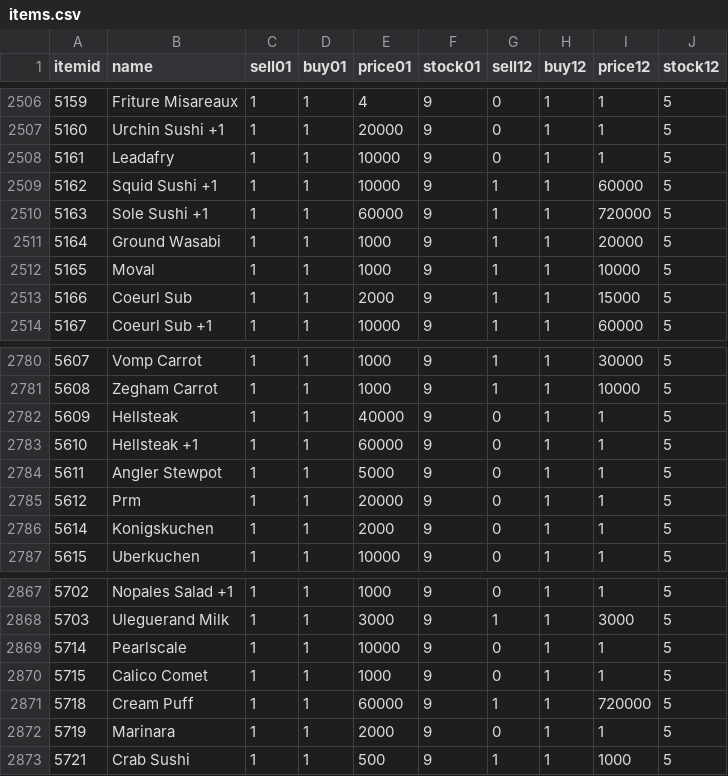
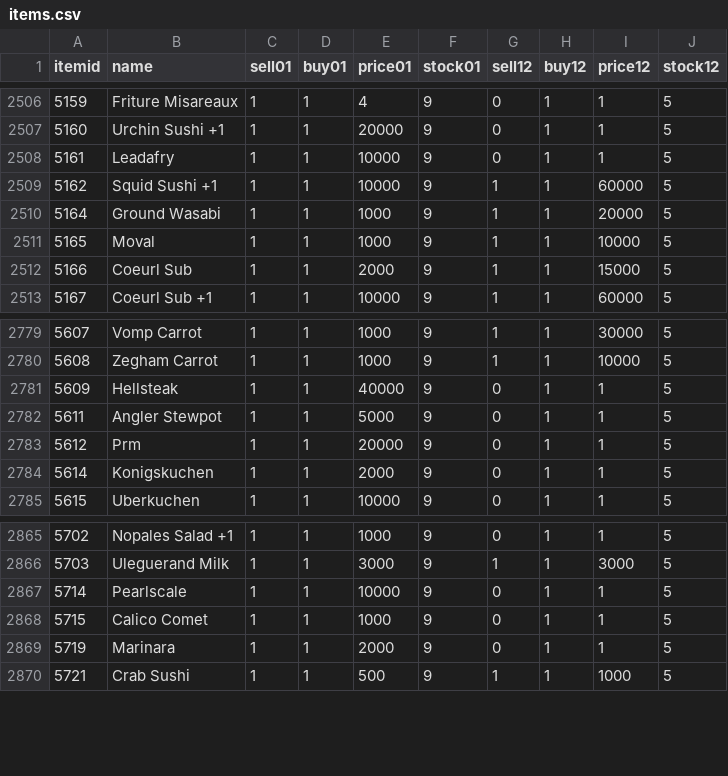
Before and after one commit to LegionXI/pydarkstar, a CSV file: items.csv, drawn as a sheet; only a part is shown, gaps mark what is left out.

Commit message:
Removed Custom food

```diff
--- a/items.csv
+++ b/items.csv
@@ -2509,3 +2509,2 @@
 5162,           Squid Sushi +1,1,1,10000,9,1,1,60000,5
-5163,            Sole Sushi +1,1,1,60000,9,1,1,720000,5
 5164,            Ground Wasabi,1,1,1000,9,1,1,20000,5
@@ -2782,3 +2781,2 @@
 5609,                Hellsteak,1,1,40000,9,0,1,1,5
-5610,             Hellsteak +1,1,1,60000,9,0,1,1,5
 5611,           Angler Stewpot,1,1,5000,9,0,1,1,5
@@ -2870,3 +2868,2 @@
 5715,             Calico Comet,1,1,1000,9,0,1,1,5
-5718,               Cream Puff,1,1,60000,9,1,1,720000,5
 5719,                 Marinara,1,1,2000,9,0,1,1,5
```
